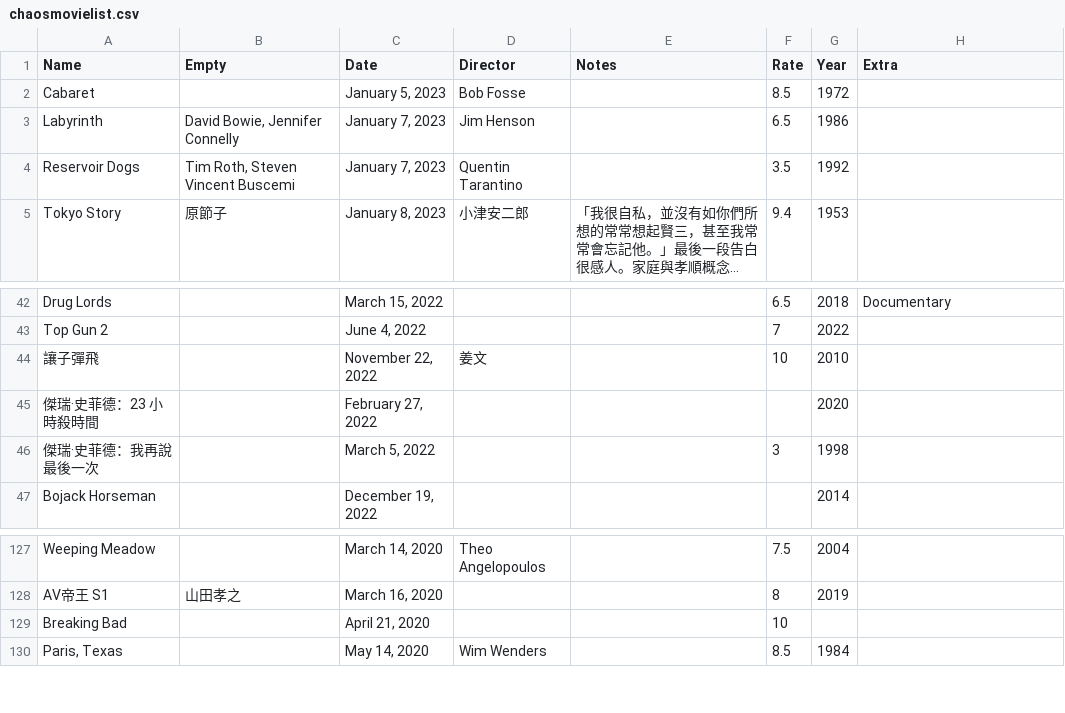
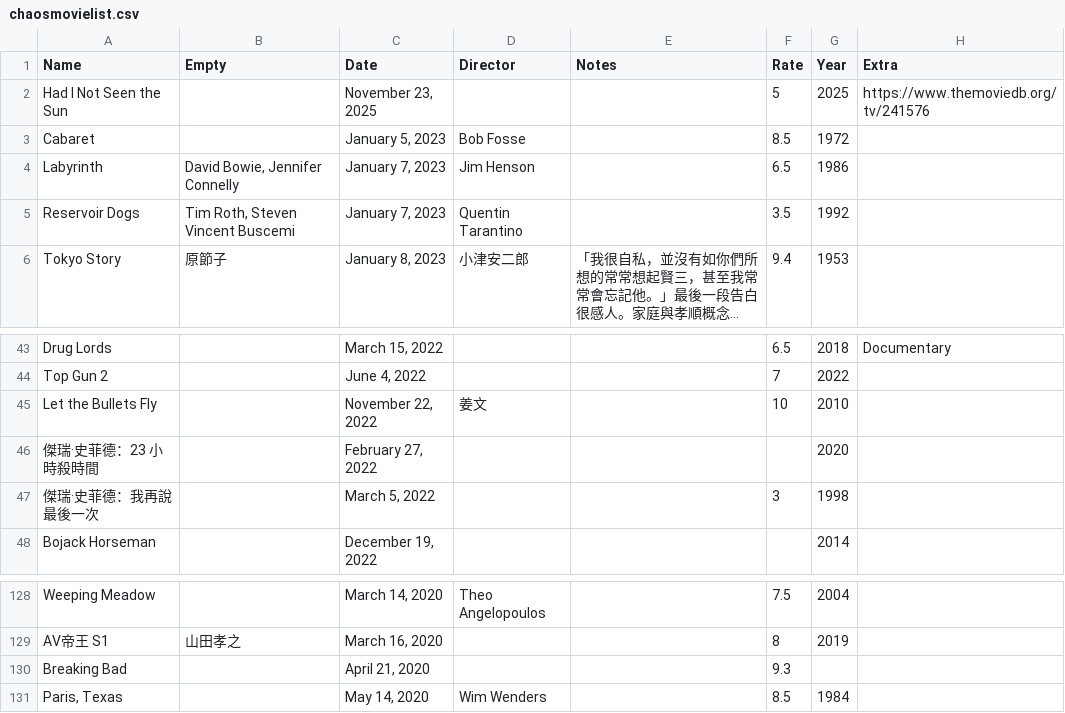
Before and after one commit to cm-nai-rien/MovieSite, a CSV file: chaosmovielist.csv, drawn as a sheet; only a part is shown, gaps mark what is left out; long unchanged cells end in ….

```diff
--- a/chaosmovielist.csv
+++ b/chaosmovielist.csv
@@ -1,2 +1,3 @@
 Name,Empty,Date,Director,Notes,Rate,Year,Extra
+"Had I Not Seen the Sun",,"November 23, 2025",,"",5,2025,https://www.themoviedb.org/tv/241576
 Cabaret,,"January 5, 2023",Bob Fosse,,8.5,1972,
@@ -43,3 +44,3 @@ Drug Lords,,"March 15, 2022",,,6.5,2018,Documentary
 Top Gun 2,,"June 4, 2022",,,7,2022,
-讓子彈飛,,"November 22, 2022",姜文,,10,2010,
+Let the Bullets Fly,,"November 22, 2022",姜文,,10,2010,
 傑瑞·史菲德：23 小時殺時間,,"February 27, 2022",,,,2020,
@@ -131,3 +132,3 @@ Weeping Meadow,,"March 14, 2020",Theo Angelopoulos,,7.5,2004,
 AV帝王 S1,山田孝之,"March 16, 2020",,,8,2019,
-Breaking Bad,,"April 21, 2020",,,10,,
+Breaking Bad,,"April 21, 2020",,,9.3,,
 "Paris, Texas",,"May 14, 2020",Wim Wenders,,8.5,1984,
```
Also changed, not shown: 2 other files.
